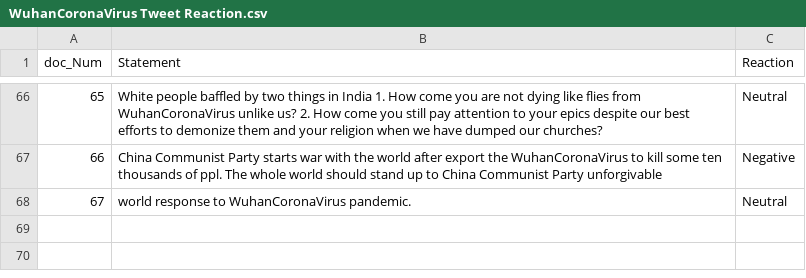
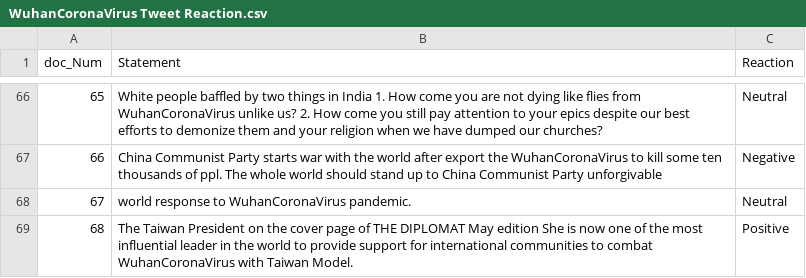
Before and after one commit to NikhithaKunati/INFO5731_Spring2020, a CSV file: WuhanCoronaVirus Tweet Reaction.csv, drawn as a sheet; only a part is shown, gaps mark what is left out.

Commit message:
Update WuhanCoronaVirus Tweet Reaction.csv

```diff
--- a/WuhanCoronaVirus Tweet Reaction.csv
+++ b/WuhanCoronaVirus Tweet Reaction.csv
@@ -68 +68,2 @@
 67,world response to WuhanCoronaVirus pandemic.,Neutral
+68,The Taiwan President on the cover page of THE DIPLOMAT May edition She is now one of the most influential leader in the world to provide support for international communities to combat WuhanCoronaVirus with Taiwan Model.,Positive
```
